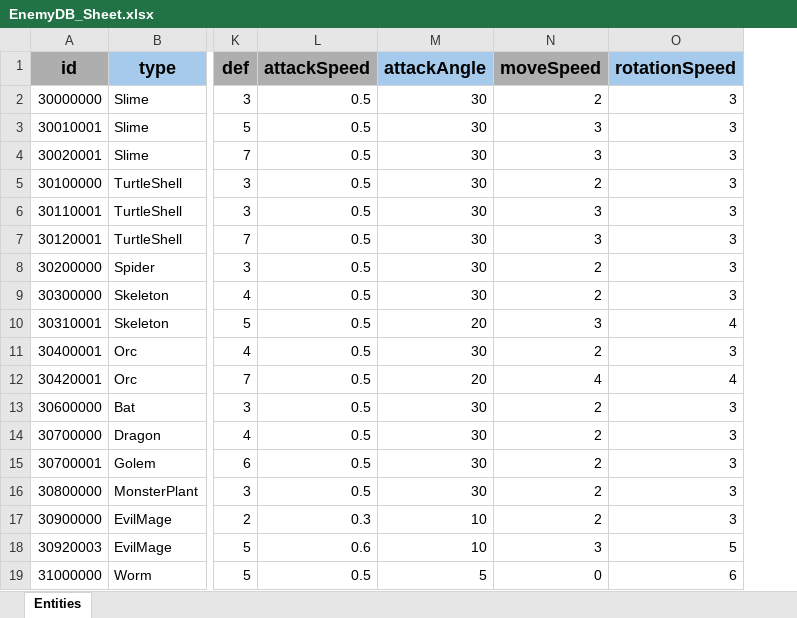
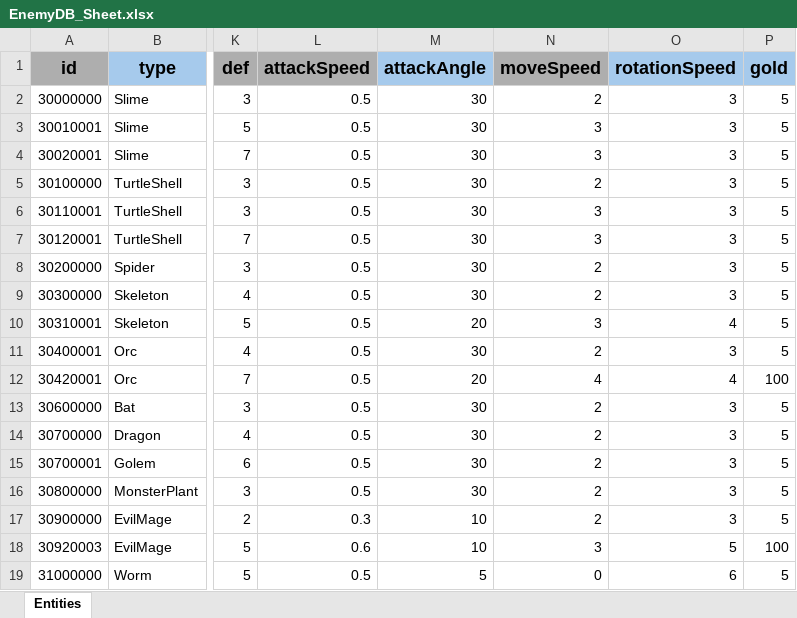
Before and after one commit to GGB97/Sisyphus_Mirror, an Excel workbook: Assets/Excel/Enemy/EnemyDB_Sheet.xlsx, sheet Entities, drawn as a sheet; only a part is shown, gaps mark what is left out; values as stored, in another font and other column widths than the file's, no borders; the diff names each change by its address in the sheet, - before the commit and + after, or states it on an @@ line.

```diff
--- a/Assets/Excel/Enemy/EnemyDB_Sheet.xlsx (sheet Entities)
+++ b/Assets/Excel/Enemy/EnemyDB_Sheet.xlsx (sheet Entities)
+column P (gold), rows 2-19: 5 | 5 | 5 | 5 | 5 | 5 | 5 | 5 | 5 | 5 | 100 | 5 | 5 | 5 | 5 | 5 | 100 | 5
```
Also changed, not shown: 12 other files.
